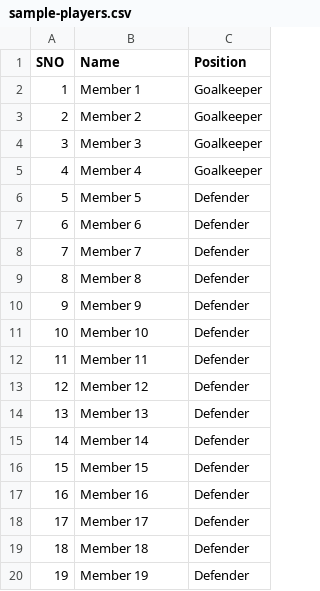
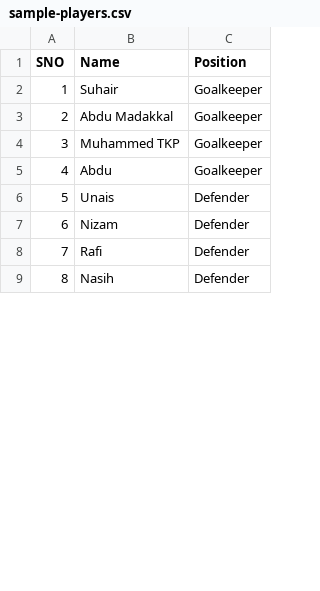
Before and after one commit to idsalmantm/valiyaparamba-dragon-wheel, a CSV file: sample-players.csv, drawn as a sheet; only a part is shown; removed rows and columns are numbered as before the commit, all else as after; the diff covers the shown part only; the diff names each change by its address in the sheet, - before the commit and + after, or states it on an @@ line.

```diff
--- a/sample-players.csv
+++ b/sample-players.csv
-B2 (Name): Member 1
+B2 (Name): Suhair
-B3 (Name): Member 2
+B3 (Name): Abdu Madakkal
-B4 (Name): Member 3
+B4 (Name): Muhammed TKP
-B5 (Name): Member 4
+B5 (Name): Abdu
-B6 (Name): Member 5
+B6 (Name): Unais
-B7 (Name): Member 6
+B7 (Name): Nizam
-B8 (Name): Member 7
+B8 (Name): Rafi
-B9 (Name): Member 8
+B9 (Name): Nasih
-row 10: 9 | Member 9 | Defender
-row 11: 10 | Member 10 | Defender
-row 12: 11 | Member 11 | Defender
-row 13: 12 | Member 12 | Defender
-row 14: 13 | Member 13 | Defender
-row 15: 14 | Member 14 | Defender
-row 16: 15 | Member 15 | Defender
-row 17: 16 | Member 16 | Defender
-row 18: 17 | Member 17 | Defender
-row 19: 18 | Member 18 | Defender
-row 20: 19 | Member 19 | Defender
```
Also changed, not shown: 26 added rows, 19 removed rows, 16 edited cells and row numbers in column A elsewhere in this file, 1 other file.
